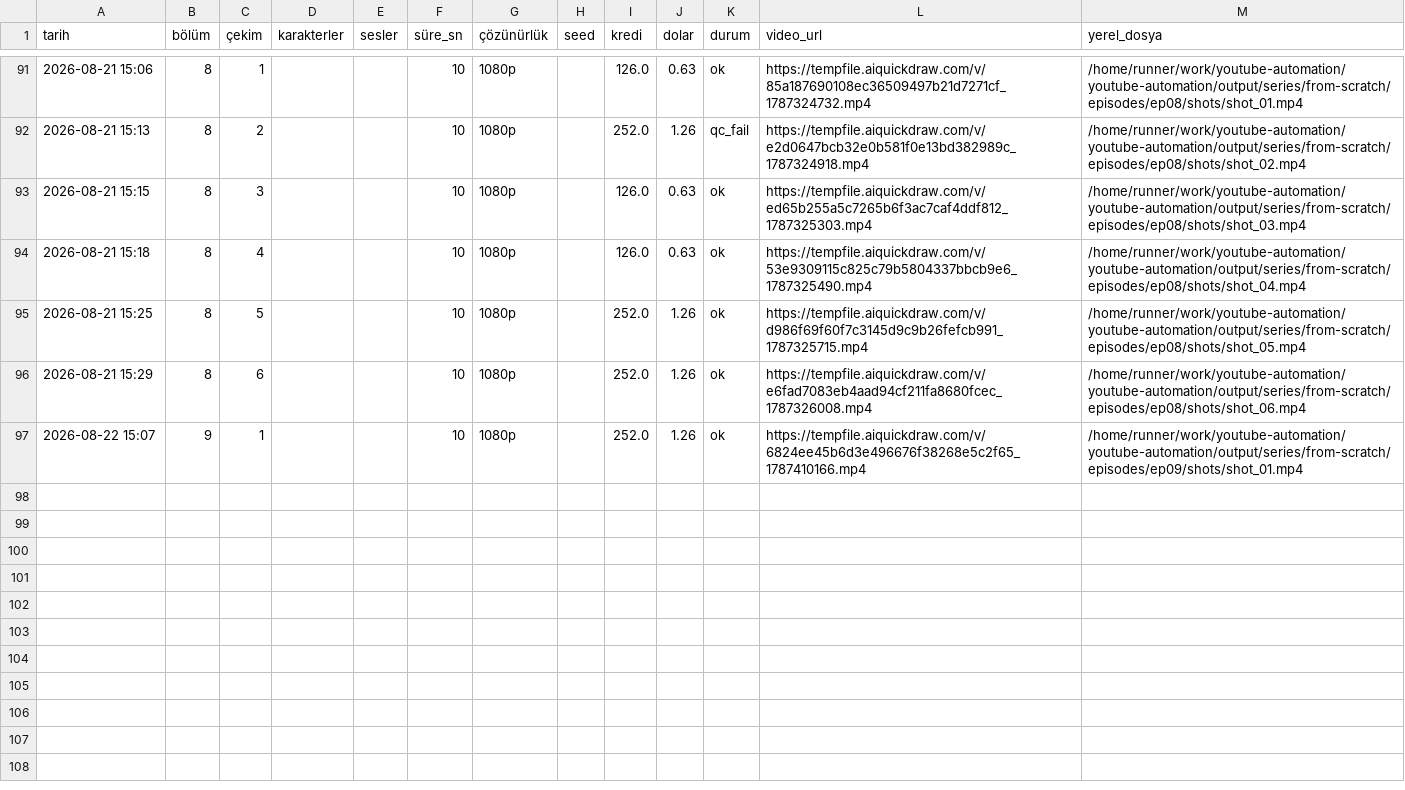
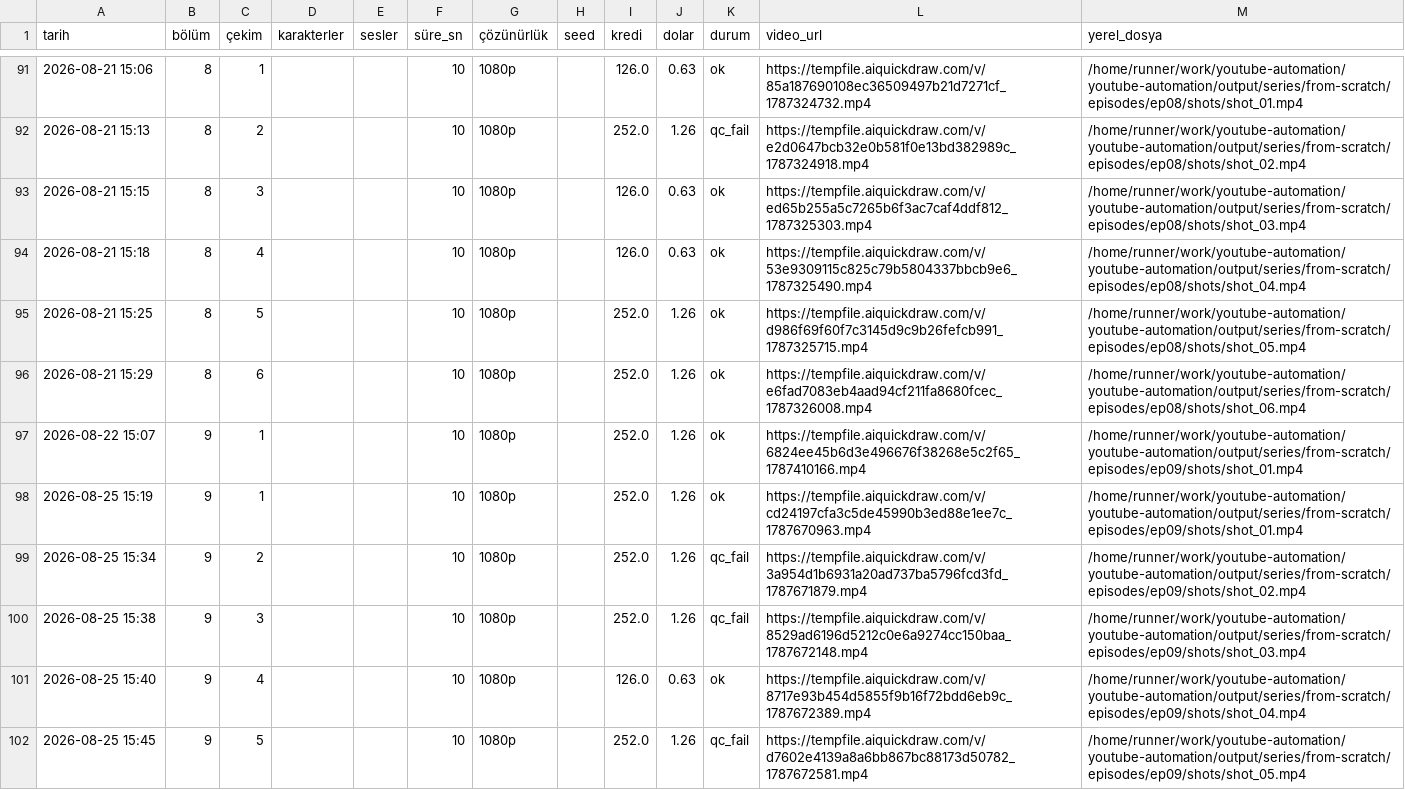
Before and after one commit to Wolkchen00/youtube-automation, a CSV file: aimagine/from-scratch/series_log.csv, drawn as a sheet; only a part is shown, gaps mark what is left out.

```diff
--- a/aimagine/from-scratch/series_log.csv
+++ b/aimagine/from-scratch/series_log.csv
@@ -97 +97,6 @@
 2026-08-22 15:07,9,1,,,10,1080p,,252.0,1.26,ok,https://tempfile.aiquickdraw.com/v/6824ee45b6d3e496676f38268e5c2f65_1787410166.mp4,/home/runner/work/youtube-automation/youtube-automation/output/series/from-scratch/episodes/ep09/shots/shot_01.mp4
+2026-08-25 15:19,9,1,,,10,1080p,,252.0,1.26,ok,https://tempfile.aiquickdraw.com/v/cd24197cfa3c5de45990b3ed88e1ee7c_1787670963.mp4,/home/runner/work/youtube-automation/youtube-automation/output/series/from-scratch/episodes/ep09/shots/shot_01.mp4
+2026-08-25 15:34,9,2,,,10,1080p,,252.0,1.26,qc_fail,https://tempfile.aiquickdraw.com/v/3a954d1b6931a20ad737ba5796fcd3fd_1787671879.mp4,/home/runner/work/youtube-automation/youtube-automation/output/series/from-scratch/episodes/ep09/shots/shot_02.mp4
+2026-08-25 15:38,9,3,,,10,1080p,,252.0,1.26,qc_fail,https://tempfile.aiquickdraw.com/v/8529ad6196d5212c0e6a9274cc150baa_1787672148.mp4,/home/runner/work/youtube-automation/youtube-automation/output/series/from-scratch/episodes/ep09/shots/shot_03.mp4
+2026-08-25 15:40,9,4,,,10,1080p,,126.0,0.63,ok,https://tempfile.aiquickdraw.com/v/8717e93b454d5855f9b16f72bdd6eb9c_1787672389.mp4,/home/runner/work/youtube-automation/youtube-automation/output/series/from-scratch/episodes/ep09/shots/shot_04.mp4
+2026-08-25 15:45,9,5,,,10,1080p,,252.0,1.26,qc_fail,https://tempfile.aiquickdraw.com/v/d7602e4139a8a6bb867bc88173d50782_1787672581.mp4,/home/runner/work/youtube-automation/youtube-automation/output/series/from-scratch/episodes/ep09/shots/shot_05.mp4
```
Also changed, not shown: 3 other files.
